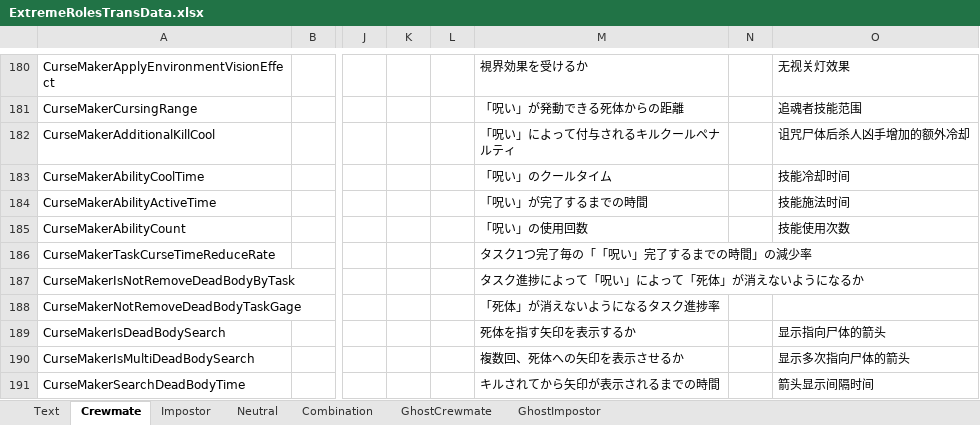
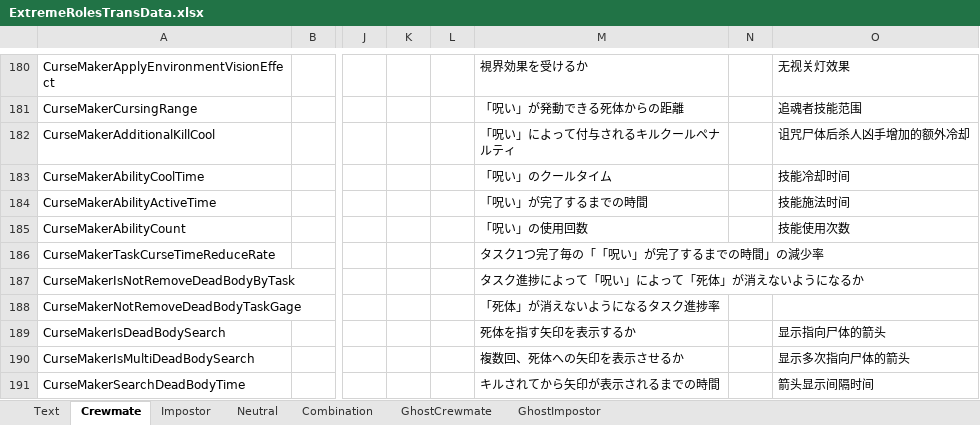
Before and after one commit to yukieiji/ExtremeRoles, an Excel workbook: ExtremeRolesTransData.xlsx, sheet Crewmate, drawn as a sheet; only a part is shown, gaps mark what is left out; values as stored, in another font and other column widths than the file's, no borders; the diff names each change by its address in the sheet, - before the commit and + after, or states it on an @@ line.

Commit message:
update:trans data

```diff
--- a/ExtremeRolesTransData.xlsx (sheet Crewmate)
+++ b/ExtremeRolesTransData.xlsx (sheet Crewmate)
-M186: タスク1つ完了毎の「「呪い」完了するまでの時間」の減少率
+M186: タスク1つ完了毎の「「呪い」が完了するまでの時間」の減少率
```
